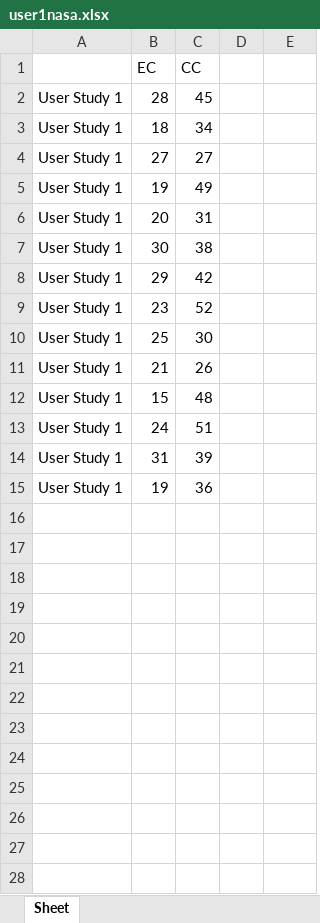
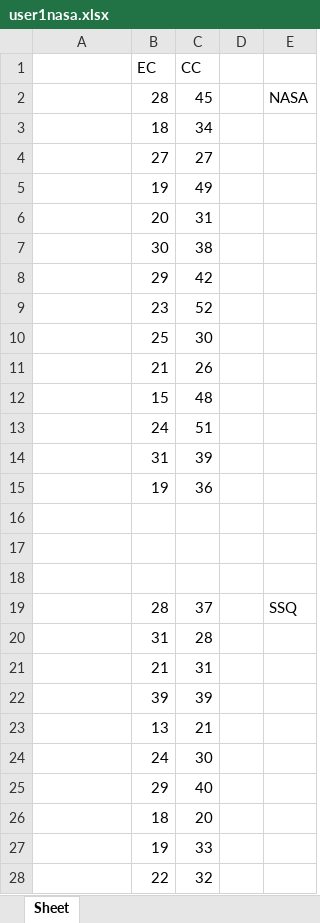
Before and after one commit to lorenz-liu/gaze-dominant-manipulation, an Excel workbook: PAPERWORK/Data Processing Excel/user1nasa.xlsx, sheet Sheet, drawn as a sheet; only a part is shown; values as stored, in another font and other column widths than the file's, no borders; charts and pictures not drawn; the diff covers the shown part only; the diff names each change by its address in the sheet, - before the commit and + after, or states it on an @@ line.

```diff
--- a/PAPERWORK/Data Processing Excel/user1nasa.xlsx (sheet Sheet)
+++ b/PAPERWORK/Data Processing Excel/user1nasa.xlsx (sheet Sheet)
-A2:A15: User Study 1
+A2:A15: (empty)
-E2: (empty)
+E2: NASA
+row 16: (empty)
+row 17: (empty)
+row 18: (empty)
+row 19:  | 28 | 37 |  | SSQ
+row 20:  | 31 | 28
+row 21:  | 21 | 31
+row 22:  | 39 | 39
+row 23:  | 13 | 21
+row 24:  | 24 | 30
+row 25:  | 29 | 40
+row 26:  | 18 | 20
+row 27:  | 19 | 33
+row 28:  | 22 | 32
```
Also changed, not shown: 38 added rows elsewhere in this sheet, charts or pictures, PAPERWORK/Data Processing Excel/pilot1completion_time.xlsx, PAPERWORK/Data Processing Excel/pilot2.xlsx, 6 other files.
